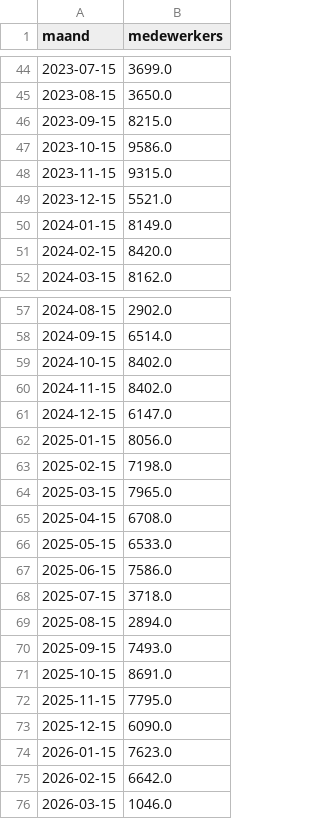
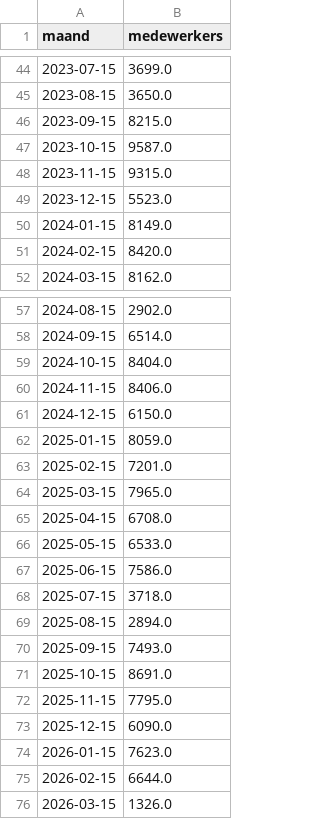
Before and after one commit to tbuytaer/OPENGOV_BE, a CSV file: data/data_bewerkt/mobiliteit/Infrabel-aantal-opleidingsdagen-opgeleide-medewerkers.csv, drawn as a sheet; only a part is shown, gaps mark what is left out.

```diff
--- a/data/data_bewerkt/mobiliteit/Infrabel-aantal-opleidingsdagen-opgeleide-medewerkers.csv
+++ b/data/data_bewerkt/mobiliteit/Infrabel-aantal-opleidingsdagen-opgeleide-medewerkers.csv
@@ -46,5 +46,5 @@ maand,medewerkers
 2023-09-15,8215.0
-2023-10-15,9586.0
+2023-10-15,9587.0
 2023-11-15,9315.0
-2023-12-15,5521.0
+2023-12-15,5523.0
 2024-01-15,8149.0
@@ -58,7 +58,7 @@ maand,medewerkers
 2024-09-15,6514.0
-2024-10-15,8402.0
-2024-11-15,8402.0
-2024-12-15,6147.0
-2025-01-15,8056.0
-2025-02-15,7198.0
+2024-10-15,8404.0
+2024-11-15,8406.0
+2024-12-15,6150.0
+2025-01-15,8059.0
+2025-02-15,7201.0
 2025-03-15,7965.0
@@ -74,3 +74,3 @@ maand,medewerkers
 2026-01-15,7623.0
-2026-02-15,6642.0
-2026-03-15,1046.0
+2026-02-15,6644.0
+2026-03-15,1326.0
```
Also changed, not shown: data/data_bewerkt/energy/energyProductionSolarOverTimeMonthly.csv, data/data_bewerkt/energy/energyProductionWindSolarOverTimeDaily365Days.csv, 32 other files.
